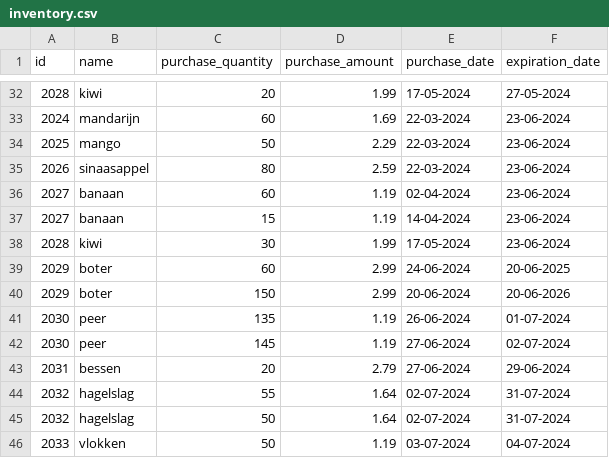
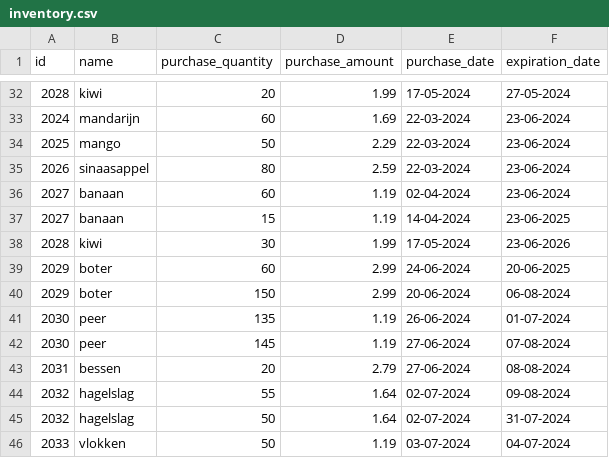
Before and after one commit to You-know-who-skills/Winc-Academy-opdrachten-per-24-01-2023, a CSV file: superpy/inventory.csv, drawn as a sheet; only a part is shown, gaps mark what is left out.

```diff
--- a/superpy/inventory.csv
+++ b/superpy/inventory.csv
@@ -36,10 +36,10 @@ id,name,purchase_quantity,purchase_amount,purchase_date,expiration_date
 2027,banaan,60,1.19,02-04-2024,23-06-2024
-2027,banaan,15,1.19,14-04-2024,23-06-2024
-2028,kiwi,30,1.99,17-05-2024,23-06-2024
+2027,banaan,15,1.19,14-04-2024,23-06-2025
+2028,kiwi,30,1.99,17-05-2024,23-06-2026
 2029,boter,60,2.99,24-06-2024,20-06-2025
-2029,boter,150,2.99,20-06-2024,20-06-2026
+2029,boter,150,2.99,20-06-2024,06-08-2024
 2030,peer,135,1.19,26-06-2024,01-07-2024
-2030,peer,145,1.19,27-06-2024,02-07-2024
-2031,bessen,20,2.79,27-06-2024,29-06-2024
-2032,hagelslag,55,1.64,02-07-2024,31-07-2024
+2030,peer,145,1.19,27-06-2024,07-08-2024
+2031,bessen,20,2.79,27-06-2024,08-08-2024
+2032,hagelslag,55,1.64,02-07-2024,09-08-2024
 2032,hagelslag,50,1.64,02-07-2024,31-07-2024
```
Also changed, not shown: 1 other file.
